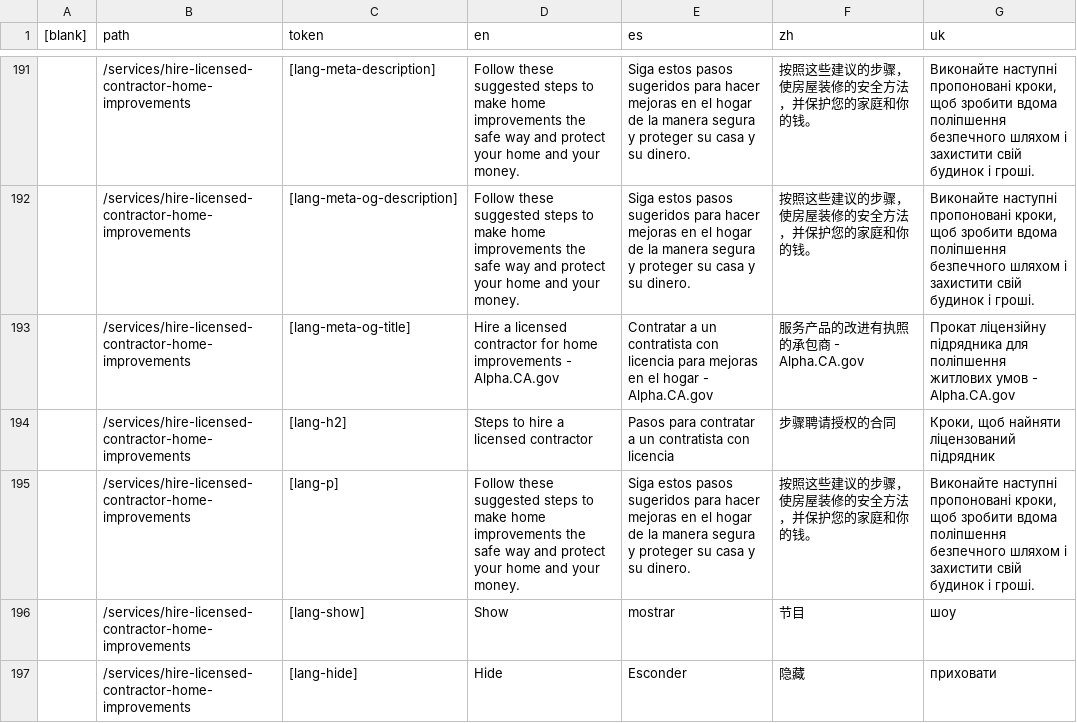
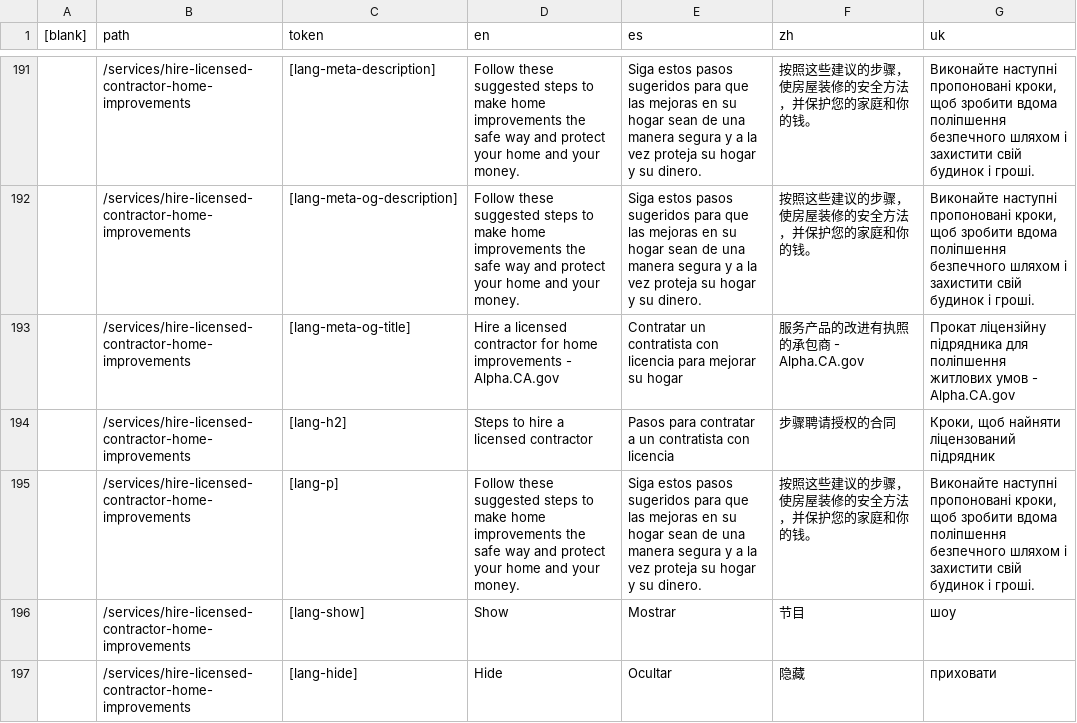
Before and after one commit to cagov/Alpha, a CSV file: src/lang-global.csv, drawn as a sheet; only a part is shown, gaps mark what is left out; the diff covers the shown part only; the diff names each change by its address in the sheet, - before the commit and + after, or states it on an @@ line.

```diff
--- a/src/lang-global.csv
+++ b/src/lang-global.csv
-E191:E192 (es): …sugeridos para hacer mejoras en el hogar de la manera segura y proteger su casa y su…
+E191:E192 (es): …sugeridos para que las mejoras en su hogar sean de una manera segura y a la vez proteja su hogar y su…
-E193 (es): Contratar a un contratista con licencia para mejoras en el hogar - Alpha.CA.gov
+E193 (es): Contratar un contratista con licencia para mejorar su hogar
-E195 (es): …sugeridos para hacer mejoras en el hogar de la manera segura y proteger su casa y su…
+E195 (es): …sugeridos para que las mejoras en su hogar sean de una manera segura y a la vez proteja su hogar y su…
-E196 (es): mostrar
+E196 (es): Mostrar
-E197 (es): Esconder
+E197 (es): Ocultar
```
Also changed, not shown: 61 edited cells elsewhere in this file.
